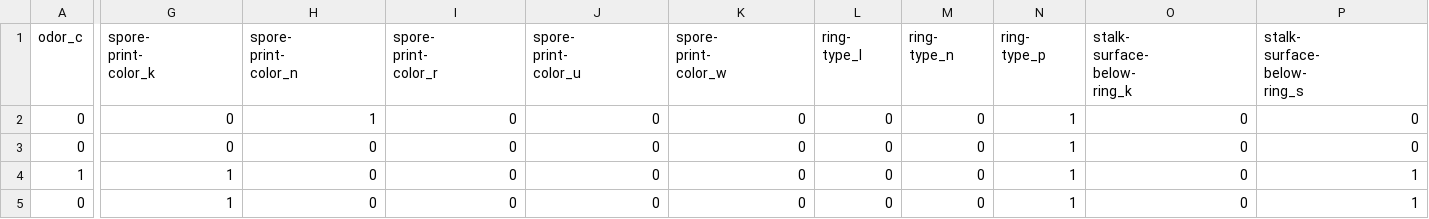
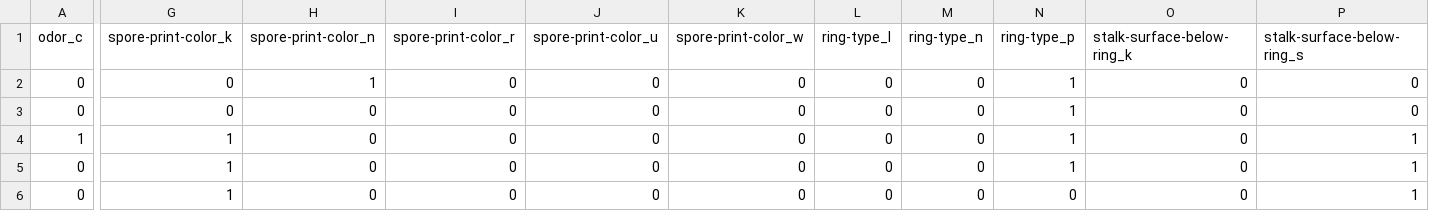
Before and after one commit to hbkrueger/ISE-221-Mushroom-Edibility-Model, a CSV file: train.csv, drawn as a sheet; only a part is shown, gaps mark what is left out; the shorter side is filled out with more unchanged rows; ↵ is a line break in a cell; the diff covers the shown part only; the diff names each change by its address in the sheet, - before the commit and + after, or states it on an @@ line.

Commit message:
removed \n in col headers

```diff
--- a/train.csv
+++ b/train.csv
-G1: spore- ↵ print- ↵ color_k
+G1: spore-print-color_k
-H1: spore- ↵ print- ↵ color_n
+H1: spore-print-color_n
-I1: spore- ↵ print- ↵ color_r
+I1: spore-print-color_r
-J1: spore- ↵ print- ↵ color_u
+J1: spore-print-color_u
-K1: spore- ↵ print- ↵ color_w
+K1: spore-print-color_w
-L1: ring- ↵ type_l
+L1: ring-type_l
-M1: ring- ↵ type_n
+M1: ring-type_n
-N1: ring- ↵ type_p
+N1: ring-type_p
-O1: stalk- ↵ surface- ↵ below- ↵ ring_k
+O1: stalk-surface-below-ring_k
-P1: stalk- ↵ surface- ↵ below- ↵ ring_s
+P1: stalk-surface-below-ring_s
```
Also changed, not shown: 4 edited cells elsewhere in this file.
